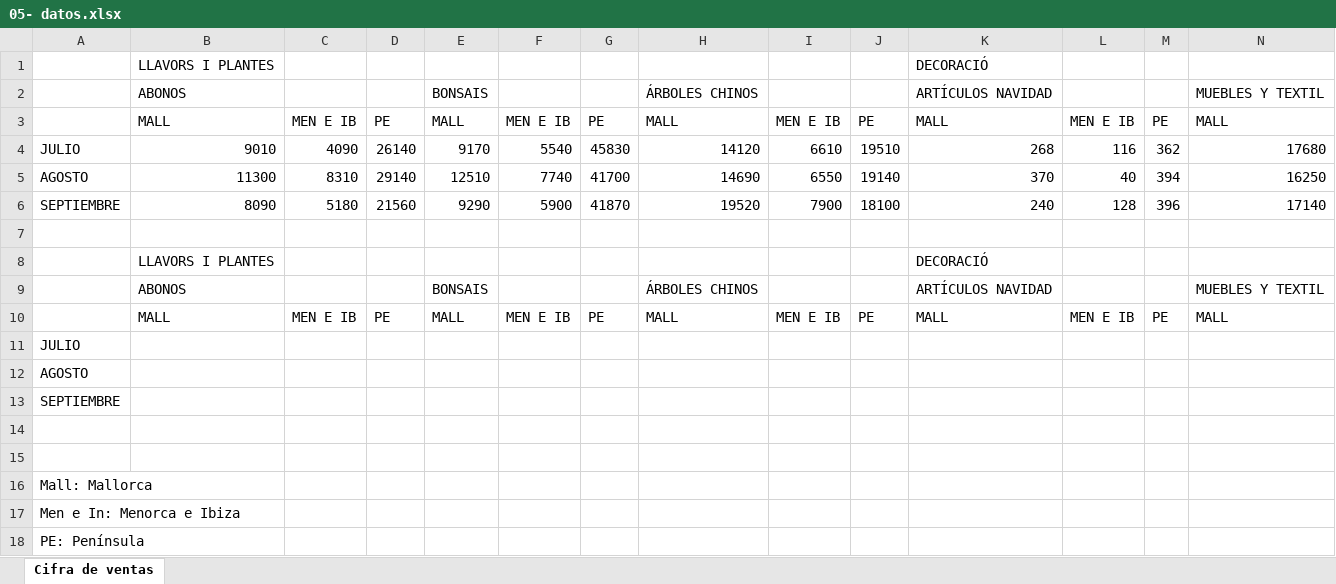
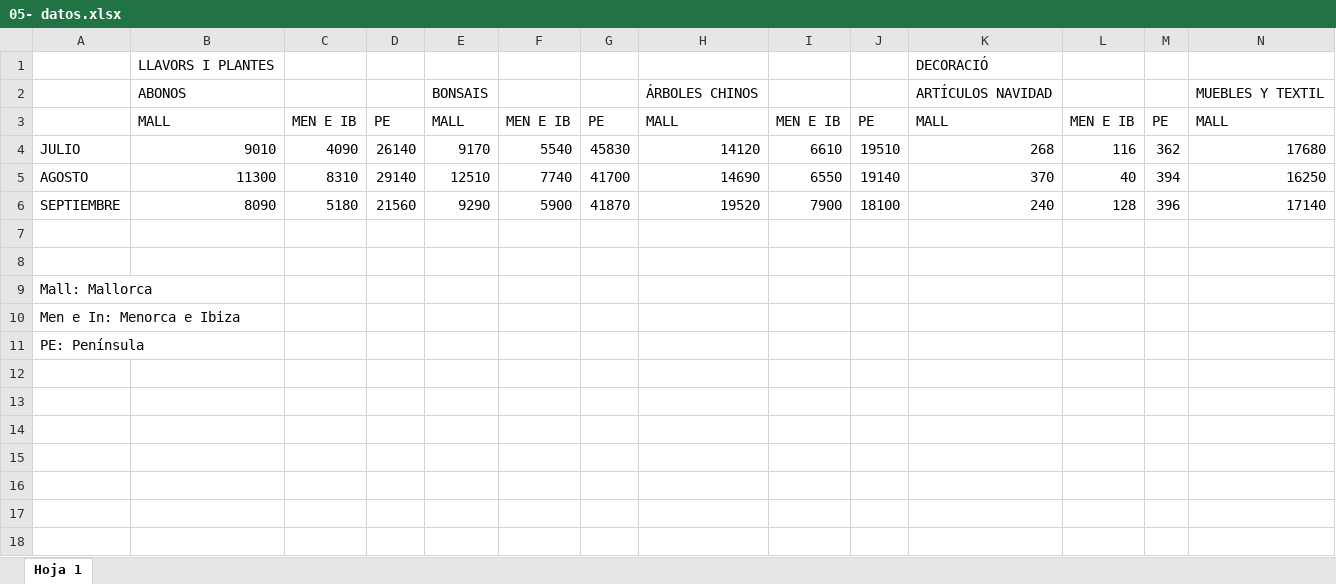
Before and after one commit to nulopalv/Excel-PowerBI, an Excel workbook: Excel/Ejercicios/05- datos.xlsx, sheet Hoja 1, drawn as a sheet; only a part is shown; values as stored, in another font and other column widths than the file's, no borders; rows hold the shown columns only; the diff names each change by its address in the sheet, - before the commit and + after, or states it on an @@ line.

```diff
--- a/Excel/Ejercicios/05- datos.xlsx (sheet Hoja 1)
+++ b/Excel/Ejercicios/05- datos.xlsx (sheet Hoja 1)
-sheet tab: Cifra de ventas
+sheet tab: Hoja 1
-row 8:  | LLAVORS I PLANTES |  |  |  |  |  |  |  |  | DECORACIÓ
-row 9:  | ABONOS |  |  | BONSAIS |  |  | ÁRBOLES CHINOS |  |  | ARTÍCULOS NAVIDAD |  |  | MUEBLES Y TEXTIL
-row 10:  | MALL | MEN E IB | PE | MALL | MEN E IB | PE | MALL | MEN E IB | PE | MALL | MEN E IB | PE | MALL
-row 11: JULIO
-row 12: AGOSTO
-row 13: SEPTIEMBRE
-row 14: (empty)
```
Also changed, not shown: Excel/Ejercicios/01- Datos.xlsx, Excel/Ejercicios/02- Datos.xlsx, 17 other files.
